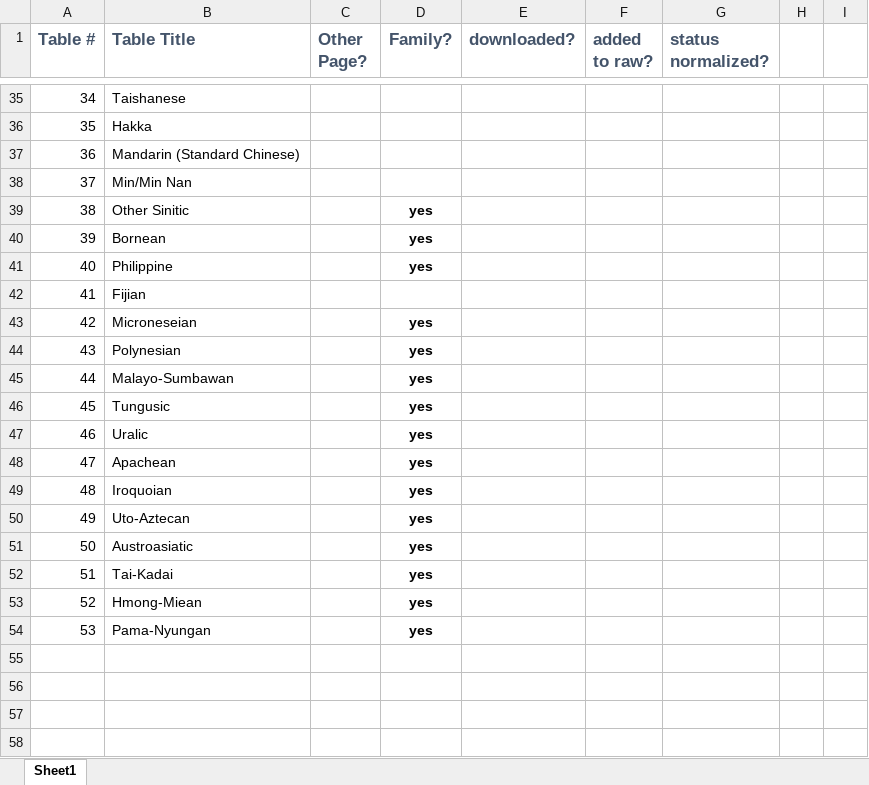
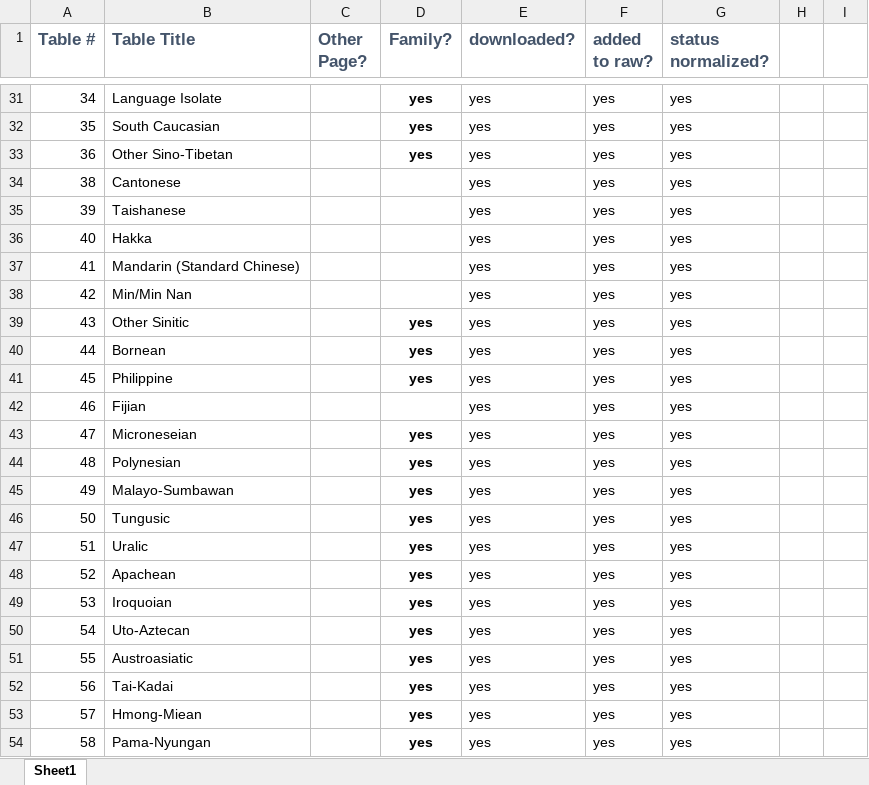
Before and after one commit to mas-4/languagemap_data, an Excel workbook: language tables.xlsx, sheet Sheet1, drawn as a sheet; only a part is shown, gaps mark what is left out; values as stored, in another font and other column widths than the file's, no borders; removed rows and columns are numbered as before the commit, all else as after; the diff covers the shown part only; the diff names each change by its address in the sheet, - before the commit and + after, or states it on an @@ line.

Commit message:
Add near final languages table

```diff
--- a/language tables.xlsx (sheet Sheet1)
+++ b/language tables.xlsx (sheet Sheet1)
-B31 (Table Title): Taishanese
+B31 (Table Title): Language Isolate
-D31:D33 (Family?): (empty)
+D31:D33 (Family?): yes
-E31:E33 (downloaded?): (empty)
+E31:E33 (downloaded?): yes
-F31:F33 (added to raw?): (empty)
+F31:F33 (added to raw?): yes
-G31:G33 (status normalized?): (empty)
+G31:G33 (status normalized?): yes
-B32 (Table Title): Hakka
+B32 (Table Title): South Caucasian
-B33 (Table Title): Mandarin (Standard Chinese)
+B33 (Table Title): Other Sino-Tibetan
-row 38: 37 | Min/Min Nan
-B34 (Table Title): Other Sinitic
+B34 (Table Title): Cantonese
-D34:D36 (Family?): yes
+D34:D36 (Family?): (empty)
-E34:E49 (downloaded?): (empty)
+E34:E49 (downloaded?): yes
-F34:F49 (added to raw?): (empty)
+F34:F49 (added to raw?): yes
-G34:G49 (status normalized?): (empty)
+G34:G49 (status normalized?): yes
-B35 (Table Title): Bornean
+B35 (Table Title): Taishanese
-B36 (Table Title): Philippine
+B36 (Table Title): Hakka
-B37 (Table Title): Fijian
+B37 (Table Title): Mandarin (Standard Chinese)
-B38 (Table Title): Microneseian
+B38 (Table Title): Min/Min Nan
-D38 (Family?): yes
+D38 (Family?): (empty)
-B39 (Table Title): Polynesian
+B39 (Table Title): Other Sinitic
-B40 (Table Title): Malayo-Sumbawan
+B40 (Table Title): Bornean
-B41 (Table Title): Tungusic
+B41 (Table Title): Philippine
-B42 (Table Title): Uralic
+B42 (Table Title): Fijian
-D42 (Family?): yes
+D42 (Family?): (empty)
-B43 (Table Title): Apachean
+B43 (Table Title): Microneseian
-B44 (Table Title): Iroquoian
+B44 (Table Title): Polynesian
-B45 (Table Title): Uto-Aztecan
+B45 (Table Title): Malayo-Sumbawan
-B46 (Table Title): Austroasiatic
+B46 (Table Title): Tungusic
-B47 (Table Title): Tai-Kadai
+B47 (Table Title): Uralic
-B48 (Table Title): Hmong-Miean
+B48 (Table Title): Apachean
-B49 (Table Title): Pama-Nyungan
+B49 (Table Title): Iroquoian
+row 50: 54 | Uto-Aztecan |  | yes | yes | yes | yes
+row 51: 55 | Austroasiatic |  | yes | yes | yes | yes
+row 52: 56 | Tai-Kadai |  | yes | yes | yes | yes
+row 53: 57 | Hmong-Miean |  | yes | yes | yes | yes
+row 54: 58 | Pama-Nyungan |  | yes | yes | yes | yes
```
Also changed, not shown: 4 removed rows and 131 edited cells elsewhere in this sheet, 1 other file.
